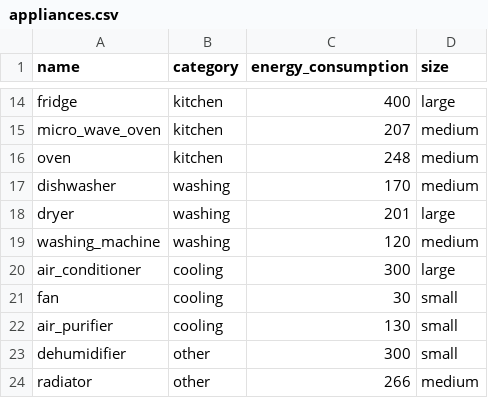
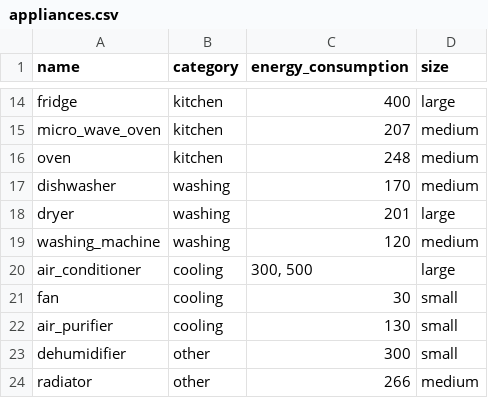
Before and after one commit to Stefano-Labianca/smart-energy-controller, a CSV file: appliance/appliances.csv, drawn as a sheet; only a part is shown, gaps mark what is left out.

Commit message:
Added more ranges

```diff
--- a/appliance/appliances.csv
+++ b/appliance/appliances.csv
@@ -19,3 +19,3 @@ dryer,washing,201,large
 washing_machine,washing,120,medium
-air_conditioner,cooling,300,large
+air_conditioner,cooling,"300, 500",large
 fan,cooling,30,small
```
